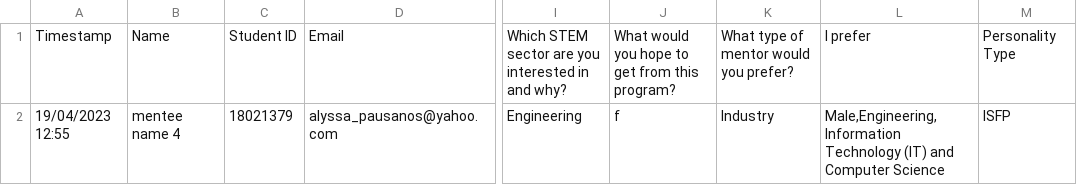
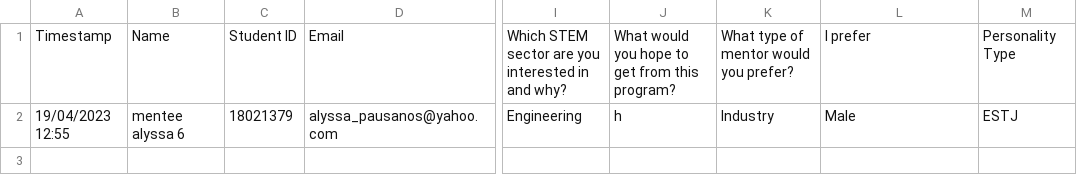
Before and after one commit to JittyVar/mentorshipProject, a CSV file: Dashboard/ai-mentorship/src/app/api/pair/data/mentee_eoi_data.csv, drawn as a sheet; only a part is shown, gaps mark what is left out; the diff names each change by its address in the sheet, - before the commit and + after, or states it on an @@ line.

```diff
--- a/Dashboard/ai-mentorship/src/app/api/pair/data/mentee_eoi_data.csv
+++ b/Dashboard/ai-mentorship/src/app/api/pair/data/mentee_eoi_data.csv
-B2: mentee name 4
+B2: mentee alyssa 6
-J2: f
+J2: h
-L2: Male,Engineering,Information Technology (IT) and Computer Science
+L2: Male
-M2: ISFP
+M2: ESTJ
```
Also changed, not shown: Dashboard/ai-mentorship/src/app/api/pair/data/mentor_eoi_data.csv, 13 other files.
